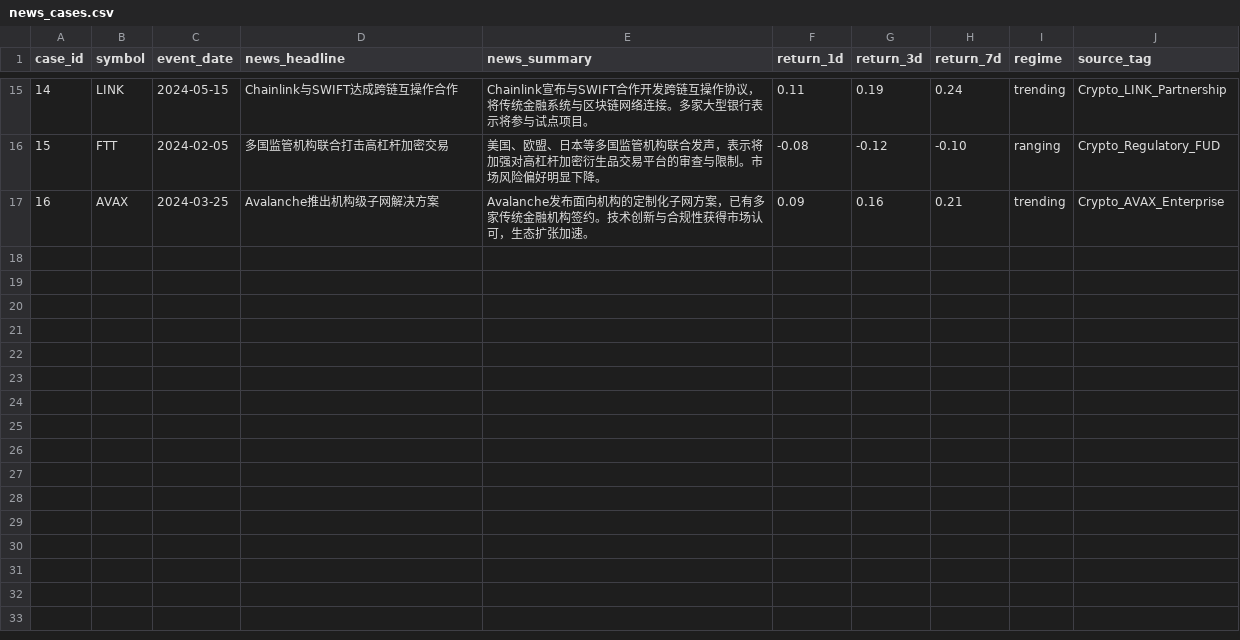
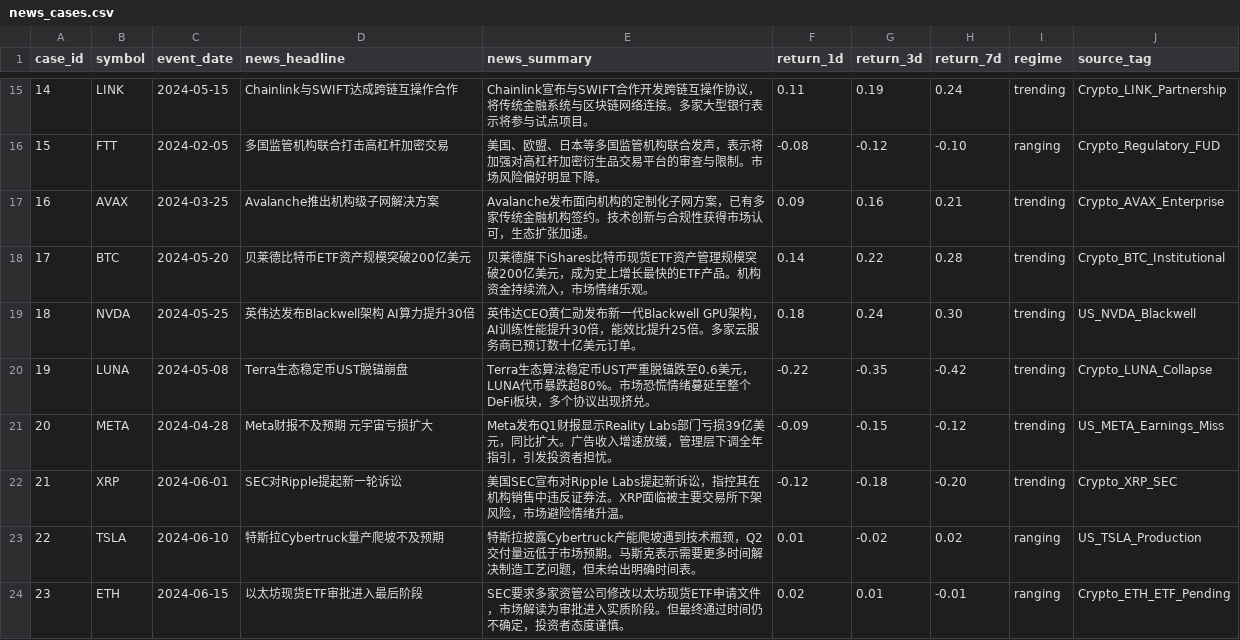
Before and after one commit to adjust481/NewsWave-AI-Trader, a CSV file: data/news_cases.csv, drawn as a sheet; only a part is shown, gaps mark what is left out; the diff covers the shown part only; the diff names each change by its address in the sheet, - before the commit and + after, or states it on an @@ line.

```diff
--- a/data/news_cases.csv
+++ b/data/news_cases.csv
+row 18: 17 | BTC | 2024-05-20 | 贝莱德比特币ETF资产规模突破200亿美元 | 贝莱德旗下iShares比特币现货ETF资产管理规模突破200亿美元，成为史上增长最快的ETF产品。机构资金持续流入，市场情绪乐观。 | 0.14 | 0.22 | 0.28 | trending | Crypto_BTC_Institutional
+row 19: 18 | NVDA | 2024-05-25 | 英伟达发布Blackwell架构 AI算力提升30倍 | 英伟达CEO黄仁勋发布新一代Blackwell GPU架构，AI训练性能提升30倍，能效比提升25倍。多家云服务商已预订数十亿美元订单。 | 0.18 | 0.24 | 0.30 | trending | US_NVDA_Blackwell
+row 20: 19 | LUNA | 2024-05-08 | Terra生态稳定币UST脱锚崩盘 | Terra生态算法稳定币UST严重脱锚跌至0.6美元，LUNA代币暴跌超80%。市场恐慌情绪蔓延至整个DeFi板块，多个协议出现挤兑。 | -0.22 | -0.35 | -0.42 | trending | Crypto_LUNA_Collapse
+row 21: 20 | META | 2024-04-28 | Meta财报不及预期 元宇宙亏损扩大 | Meta发布Q1财报显示Reality Labs部门亏损39亿美元，同比扩大。广告收入增速放缓，管理层下调全年指引，引发投资者担忧。 | -0.09 | -0.15 | -0.12 | trending | US_META_Earnings_Miss
+row 22: 21 | XRP | 2024-06-01 | SEC对Ripple提起新一轮诉讼 | 美国SEC宣布对Ripple Labs提起新诉讼，指控其在机构销售中违反证券法。XRP面临被主要交易所下架风险，市场避险情绪升温。 | -0.12 | -0.18 | -0.20 | trending | Crypto_XRP_SEC
+row 23: 22 | TSLA | 2024-06-10 | 特斯拉Cybertruck量产爬坡不及预期 | 特斯拉披露Cybertruck产能爬坡遇到技术瓶颈，Q2交付量远低于市场预期。马斯克表示需要更多时间解决制造工艺问题，但未给出明确时间表。 | 0.01 | -0.02 | 0.02 | ranging | US_TSLA_Production
+row 24: 23 | ETH | 2024-06-15 | 以太坊现货ETF审批进入最后阶段 | SEC要求多家资管公司修改以太坊现货ETF申请文件，市场解读为审批进入实质阶段。但最终通过时间仍不确定，投资者态度谨慎。 | 0.02 | 0.01 | -0.01 | ranging | Crypto_ETH_ETF_Pending
```
Also changed, not shown: 6 added rows elsewhere in this file, 7 other files.
